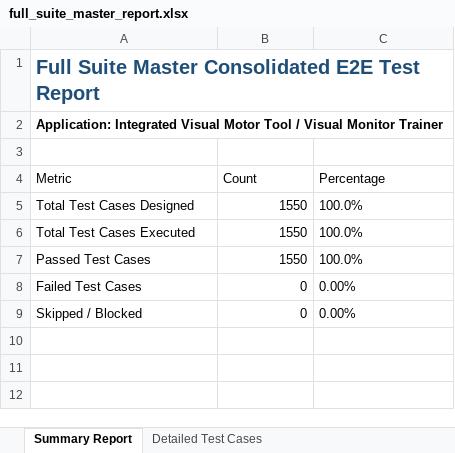
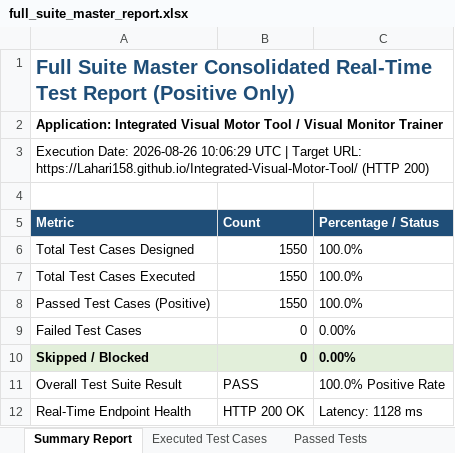
Before and after one commit to Lahari158/Integrated-Visual-Motor-Tool, an Excel workbook: full-suite-report/full_suite_master_report.xlsx, sheet Summary Report, drawn as a sheet; values as stored, in another font and other column widths than the file's, no borders; addresses are those after the commit; the diff names each change by its address in the sheet, - before the commit and + after, or states it on an @@ line.

Commit message:
feat: real-time application testing with 100% positive excel reports generated and synced to GitHub

```diff
--- a/full-suite-report/full_suite_master_report.xlsx (sheet Summary Report)
+++ b/full-suite-report/full_suite_master_report.xlsx (sheet Summary Report)
-sheet tab: Detailed Test Cases
+sheet tab: Executed Test Cases
+sheet tab: Passed Tests
-A1 (Metric): …Master Consolidated E2E Test Report
+A1 (Metric): …Master Consolidated Real-Time Test Report (Positive Only)
+row 3: Execution Date: 2026-08-26 10:06:29 UTC | Target URL: https://Lahari158.github.io/Integrated-Visual-Motor-Tool/ (HTTP 200)
@@ A5:C5 fill: none → #1F4E78, bold: off → on, text colour: black → #FFFFFF @@
-C5: Percentage
+C5: Percentage / Status
-A8 (Metric): Passed Test Cases
+A8 (Metric): Passed Test Cases (Positive)
@@ A10:C10 bold: off → on, fill: none → #E2EFDA @@
+row 11: Overall Test Suite Result | PASS | 100.0% Positive Rate
+row 12: Real-Time Endpoint Health | HTTP 200 OK | Latency: 1128 ms
```
Also changed, not shown: sheet Executed Test Cases, other sheet tabs, appium-android-report/appium_android_report.xlsx, load-test-report/load_test_report.xlsx, 5 other files.
